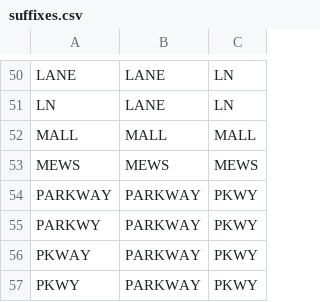
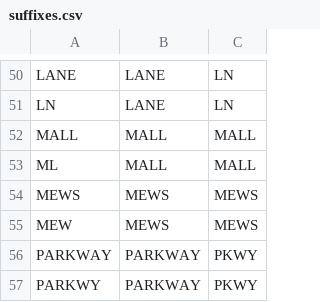
Before and after one commit to CityOfPhiladelphia/phladdress, a CSV file: phladdress/data/suffixes.csv, drawn as a sheet; only a part is shown, gaps mark what is left out; the shorter side is filled out with more unchanged rows; the diff names each change by its address in the sheet, - before the commit and + after, or states it on an @@ line.

Commit message:
Add DOR suffixes

```diff
--- a/phladdress/data/suffixes.csv
+++ b/phladdress/data/suffixes.csv
+row 53: ML | MALL | MALL
+row 55: MEW | MEWS | MEWS
```
